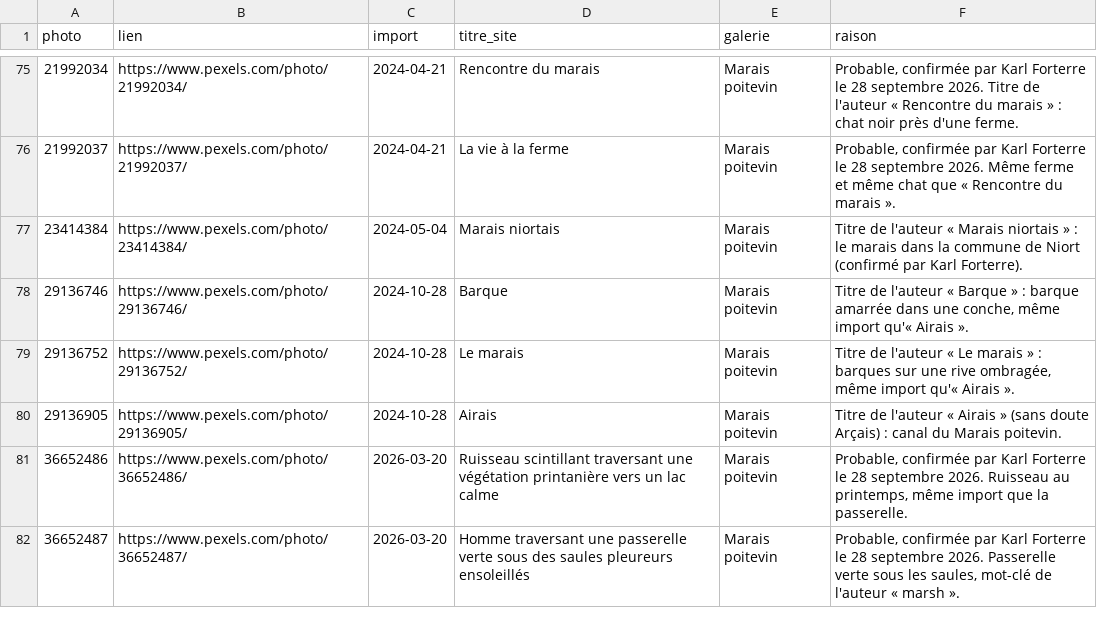
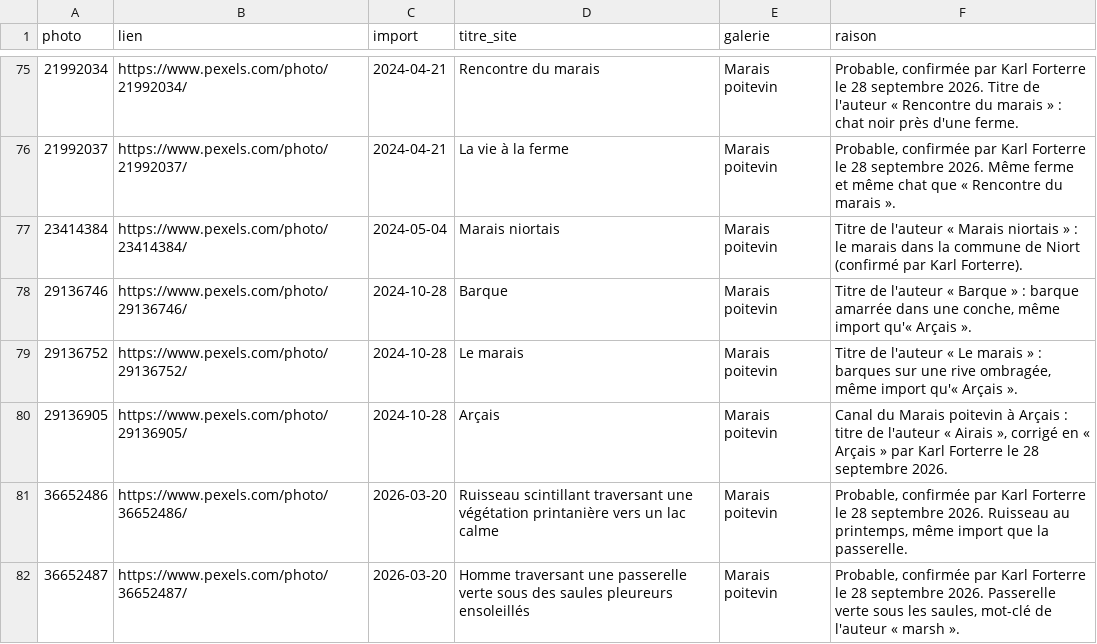
Before and after one commit to Willwonderc/PexelsWillwonder, a CSV file: atelier/resultats/poitiers-marais-classement.csv, drawn as a sheet; only a part is shown, gaps mark what is left out.

```diff
--- a/atelier/resultats/poitiers-marais-classement.csv
+++ b/atelier/resultats/poitiers-marais-classement.csv
@@ -77,5 +77,5 @@ photo,lien,import,titre_site,galerie,raison
 23414384,https://www.pexels.com/photo/23414384/,2024-05-04,Marais niortais,Marais poitevin,Titre de l'auteur « Marais niortais » : le marais dans la commune de Niort (confirmé par Karl Forterre).
-29136746,https://www.pexels.com/photo/29136746/,2024-10-28,Barque,Marais poitevin,"Titre de l'auteur « Barque » : barque amarrée dans une conche, même import qu'« Airais »."
-29136752,https://www.pexels.com/photo/29136752/,2024-10-28,Le marais,Marais poitevin,"Titre de l'auteur « Le marais » : barques sur une rive ombragée, même import qu'« Airais »."
-29136905,https://www.pexels.com/photo/29136905/,2024-10-28,Airais,Marais poitevin,Titre de l'auteur « Airais » (sans doute Arçais) : canal du Marais poitevin.
+29136746,https://www.pexels.com/photo/29136746/,2024-10-28,Barque,Marais poitevin,"Titre de l'auteur « Barque » : barque amarrée dans une conche, même import qu'« Arçais »."
+29136752,https://www.pexels.com/photo/29136752/,2024-10-28,Le marais,Marais poitevin,"Titre de l'auteur « Le marais » : barques sur une rive ombragée, même import qu'« Arçais »."
+29136905,https://www.pexels.com/photo/29136905/,2024-10-28,Arçais,Marais poitevin,"Canal du Marais poitevin à Arçais : titre de l'auteur « Airais », corrigé en « Arçais » par Karl Forterre le 28 septembre 2026."
 36652486,https://www.pexels.com/photo/36652486/,2026-03-20,Ruisseau scintillant traversant une végétation printanière vers un lac calme,Marais poitevin,"Probable, confirmée par Karl Forterre le 28 septembre 2026. Ruisseau au printemps, même import que la passerelle."
```
Also changed, not shown: atelier/resultats/corrections.csv, atelier/resultats/niort-classement.csv, 2 other files.
